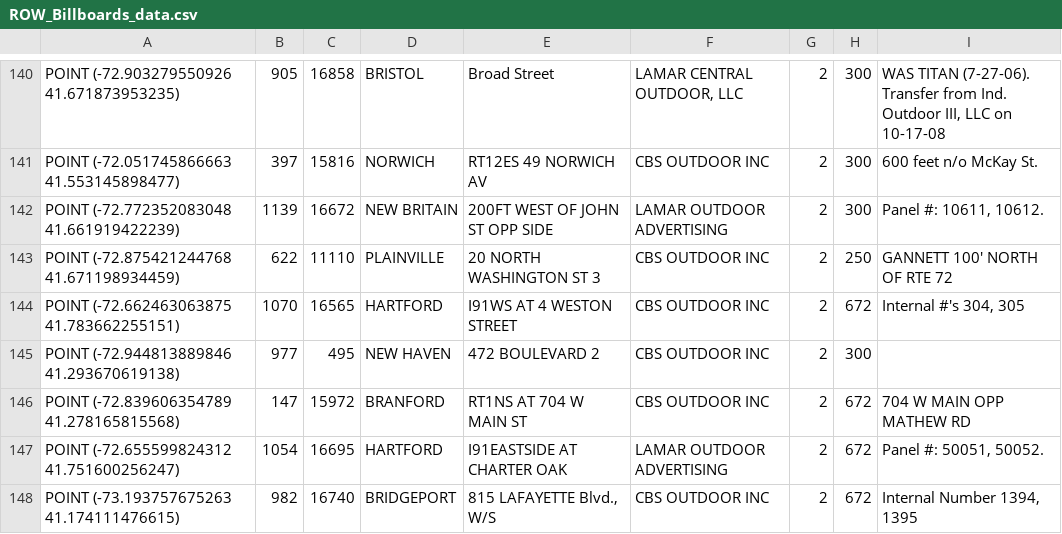
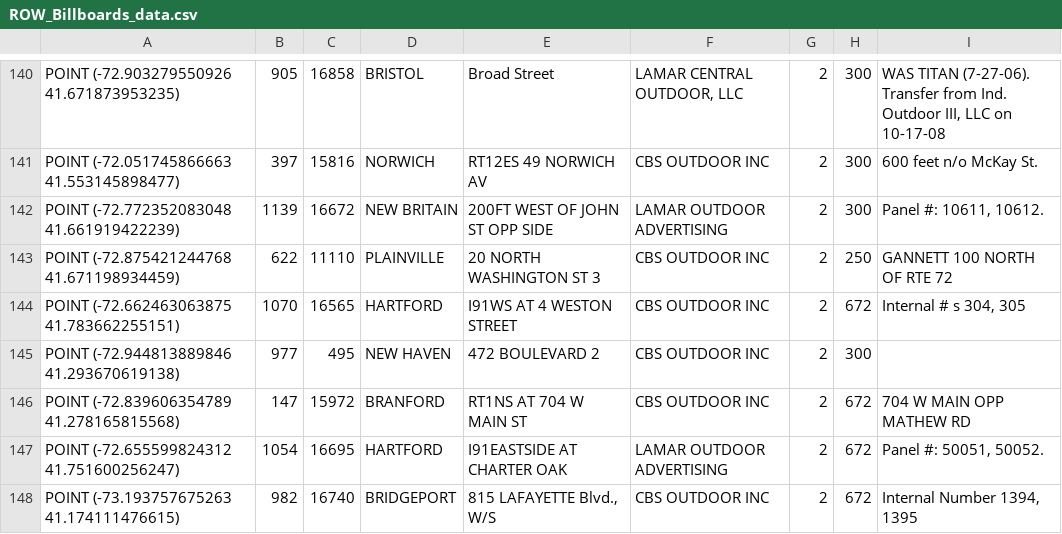
Before and after one commit to jasrajsingh1/VZ-Marketing-Assistance, a CSV file: ROW_Billboards_data.csv, drawn as a sheet; only a part is shown, gaps mark what is left out; the diff covers the shown part only.

Commit message:
sanitaize data

```diff
--- a/ROW_Billboards_data.csv
+++ b/ROW_Billboards_data.csv
@@ -142,4 +142,4 @@ POINT (-72.051745866663 41.553145898477),397,15816,NORWICH,RT12ES 49 NORWICH AV,
 POINT (-72.772352083048 41.661919422239),1139,16672,NEW BRITAIN,200FT WEST OF JOHN ST OPP SIDE,LAMAR OUTDOOR ADVERTISING,2,300,"Panel #: 10611, 10612."
-POINT (-72.875421244768 41.671198934459),622,11110,PLAINVILLE,20 NORTH WASHINGTON ST    3,CBS OUTDOOR INC,2,250,GANNETT 100' NORTH OF RTE 72
-POINT (-72.662463063875 41.783662255151),1070,16565,HARTFORD,I91WS AT 4 WESTON STREET,CBS OUTDOOR INC,2,672,"Internal #'s 304, 305"
+POINT (-72.875421244768 41.671198934459),622,11110,PLAINVILLE,20 NORTH WASHINGTON ST    3,CBS OUTDOOR INC,2,250,GANNETT 100  NORTH OF RTE 72
+POINT (-72.662463063875 41.783662255151),1070,16565,HARTFORD,I91WS AT 4 WESTON STREET,CBS OUTDOOR INC,2,672,"Internal # s 304, 305"
 POINT (-72.944813889846 41.293670619138),977,495,NEW HAVEN,472 BOULEVARD             2,CBS OUTDOOR INC,2,300,
```
Also changed, not shown: 83 edited cells elsewhere in this file.
